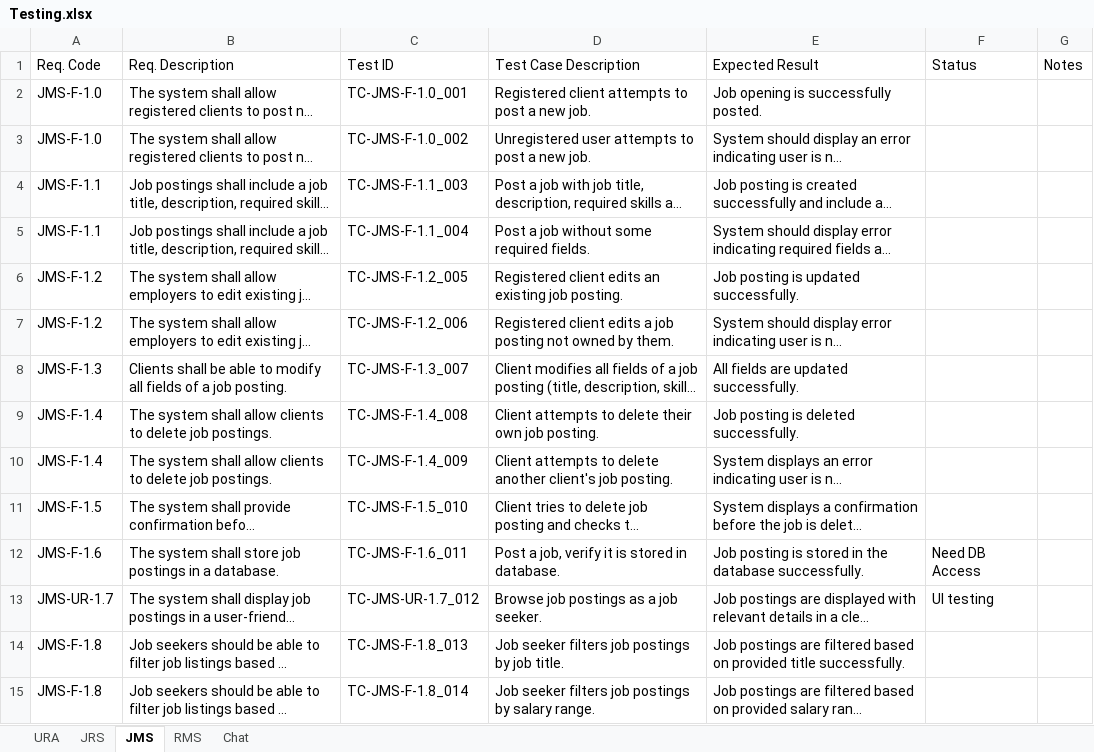
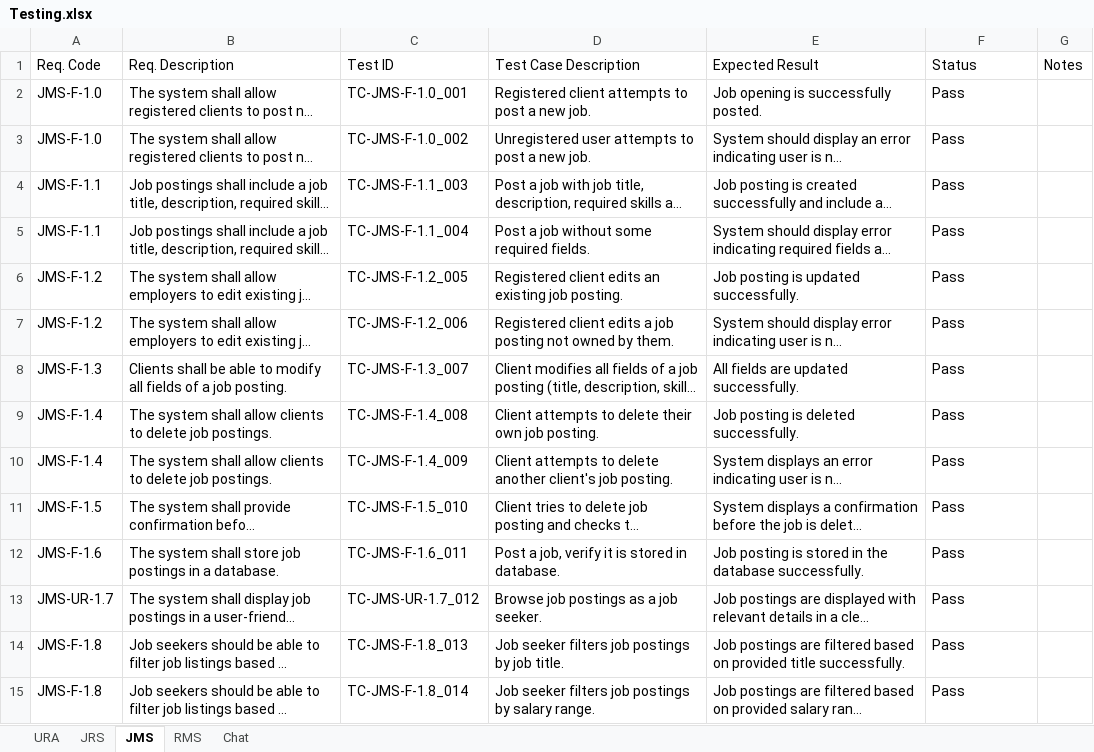
Before and after one commit to Aayush-prog/DevX, an Excel workbook: Testing.xlsx, sheet JMS, drawn as a sheet; only a part is shown; long unchanged cells end in …; values as stored, in another font and other column widths than the file's, no borders; the diff covers the shown part only; the diff names each change by its address in the sheet, - before the commit and + after, or states it on an @@ line.

```diff
--- a/Testing.xlsx (sheet JMS)
+++ b/Testing.xlsx (sheet JMS)
-F2:F11 (Status): (empty)
+F2:F11 (Status): Pass
-F12 (Status): Need DB Access
+F12 (Status): Pass
-F13 (Status): UI testing
+F13 (Status): Pass
-F14:F15 (Status): (empty)
+F14:F15 (Status): Pass
```
Also changed, not shown: 20 edited cells elsewhere in this sheet, sheet URA, sheet JRS, sheet Chat, sheet RMS, 19 other files.
